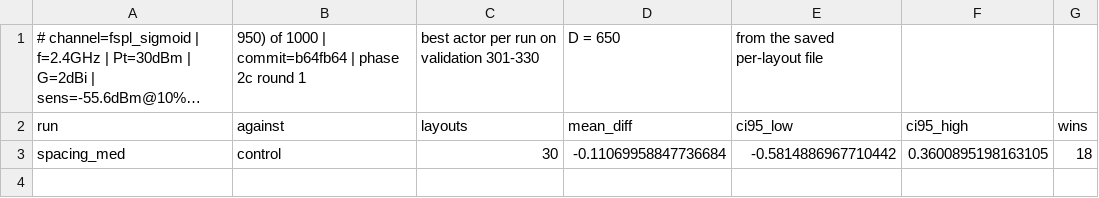
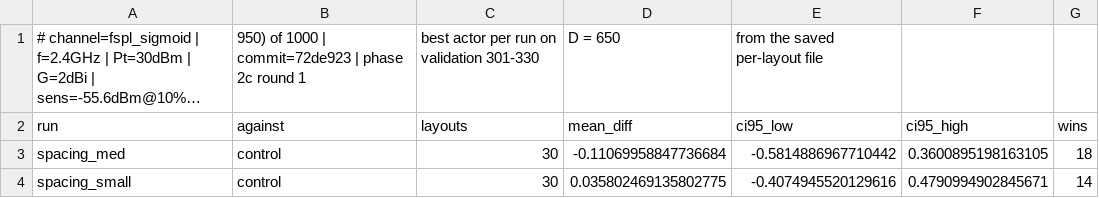
Before and after one commit to zinaassi/fanet-rl-routing, a CSV file: rl_sim/out/2c_r1_paired.csv, drawn as a sheet; long unchanged cells end in …; the diff names each change by its address in the sheet, - before the commit and + after, or states it on an @@ line.

```diff
--- a/rl_sim/out/2c_r1_paired.csv
+++ b/rl_sim/out/2c_r1_paired.csv
-B1 (against): …1000 | commit=b64fb64 | phase…
+B1 (against): …1000 | commit=72de923 | phase…
+row 4: spacing_small | control | 30 | 0.035802469135802775 | -0.4074945520129616 | 0.4790994902845671 | 14
```
Also changed, not shown: rl_sim/out/2c_r1_edge.csv, rl_sim/out/2c_r1_summary.csv, 11 other files.
